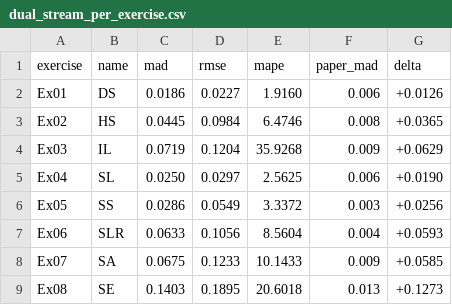
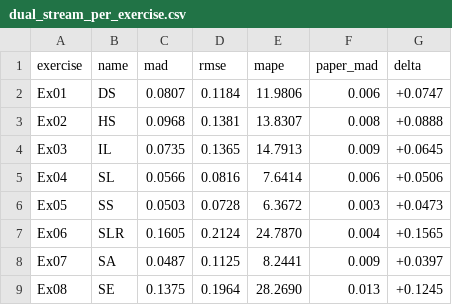
Before and after one commit to hmzi67/hr-gcn-base-paper, a CSV file: results/dual_stream_per_exercise.csv, drawn as a sheet; only a part is shown; the diff covers the shown part only.

Commit message:
feat: Update dual stream model and results, add quality scoring and preprocessing enhancements

```diff
--- a/results/dual_stream_per_exercise.csv
+++ b/results/dual_stream_per_exercise.csv
@@ -1,9 +1,9 @@
 exercise,name,mad,rmse,mape,paper_mad,delta
-Ex01,DS,0.0186,0.0227,1.9160,0.006,+0.0126
-Ex02,HS,0.0445,0.0984,6.4746,0.008,+0.0365
-Ex03,IL,0.0719,0.1204,35.9268,0.009,+0.0629
-Ex04,SL,0.0250,0.0297,2.5625,0.006,+0.0190
-Ex05,SS,0.0286,0.0549,3.3372,0.003,+0.0256
-Ex06,SLR,0.0633,0.1056,8.5604,0.004,+0.0593
-Ex07,SA,0.0675,0.1233,10.1433,0.009,+0.0585
-Ex08,SE,0.1403,0.1895,20.6018,0.013,+0.1273
+Ex01,DS,0.0807,0.1184,11.9806,0.006,+0.0747
+Ex02,HS,0.0968,0.1381,13.8307,0.008,+0.0888
+Ex03,IL,0.0735,0.1365,14.7913,0.009,+0.0645
+Ex04,SL,0.0566,0.0816,7.6414,0.006,+0.0506
+Ex05,SS,0.0503,0.0728,6.3672,0.003,+0.0473
+Ex06,SLR,0.1605,0.2124,24.7870,0.004,+0.1565
+Ex07,SA,0.0487,0.1125,8.2441,0.009,+0.0397
+Ex08,SE,0.1375,0.1964,28.2690,0.013,+0.1245
```
Also changed, not shown: 12 edited cells elsewhere in this file, 16 other files.
